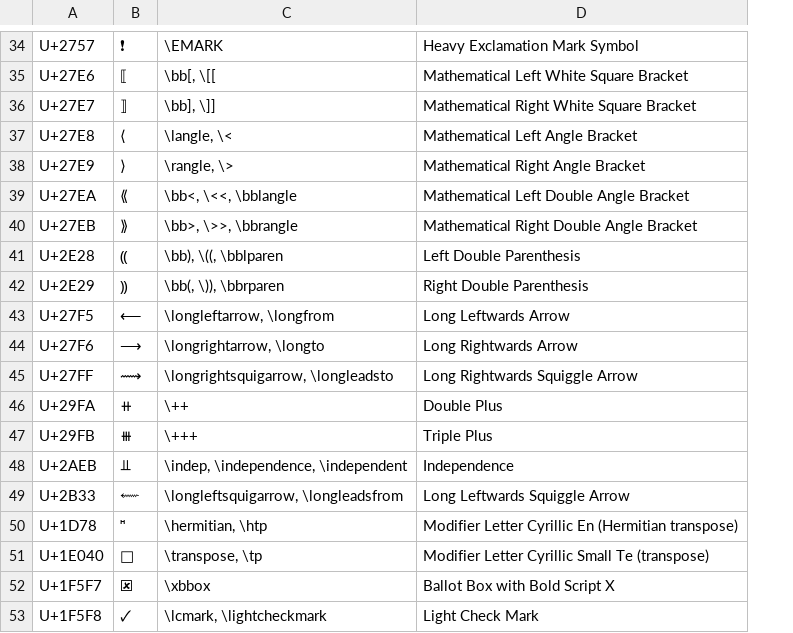
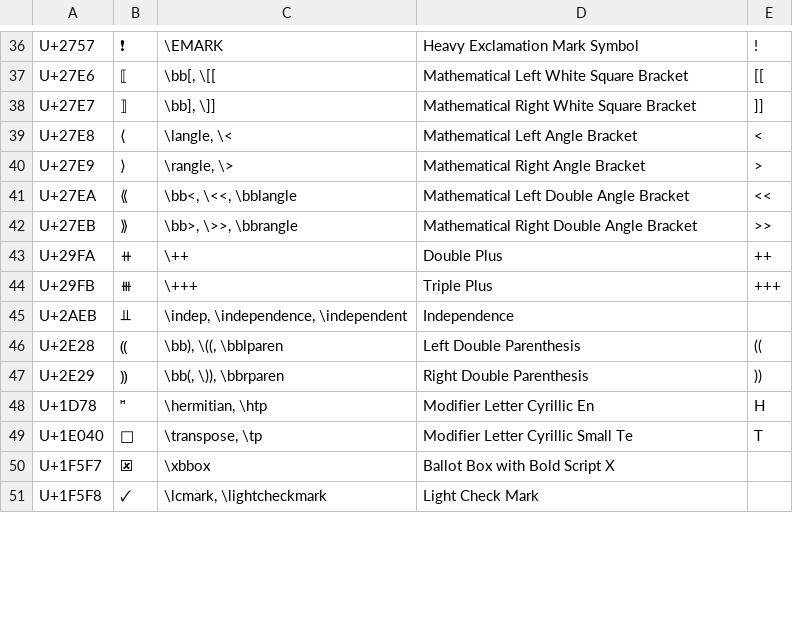
Before and after one commit to randolf-scholz/autokey_julia_unicode, a TSV file: icons/custom_unicode/icons.tsv, drawn as a sheet; only a part is shown, gaps mark what is left out; removed rows and columns are numbered as before the commit, all else as after; the diff covers the shown part only; the diff names each change by its address in the sheet, - before the commit and + after, or states it on an @@ line.

```diff
--- a/icons/custom_unicode/icons.tsv
+++ b/icons/custom_unicode/icons.tsv
+column E, rows 36-44: ! | [[ | ]] | < | > | << | >> | ++ | +++; rows 48-49: H | T
-row 43: U+27F5 | ⟵ | \longleftarrow, \longfrom | Long Leftwards Arrow
-row 44: U+27F6 | ⟶ | \longrightarrow, \longto | Long Rightwards Arrow
-row 45: U+27FF | ⟿ | \longrightsquigarrow, \longleadsto | Long Rightwards Squiggle Arrow
-row 49: U+2B33 | ⬳ | \longleftsquigarrow, \longleadsfrom | Long Leftwards Squiggle Arrow
@@ row 41 moved to row 46: U+2E28 @@
@@ row 42 moved to row 47: U+2E29 @@
-D48: Modifier Letter Cyrillic En (Hermitian transpose)
+D48: Modifier Letter Cyrillic En
-D49: Modifier Letter Cyrillic Small Te (transpose)
+D49: Modifier Letter Cyrillic Small Te
```
Also changed, not shown: 9 added rows, 7 removed rows and 3 edited cells elsewhere in this file, icons/custom_unicode/[FF01-FF60]~fullwidth_forms.tsv, 19 other files.
